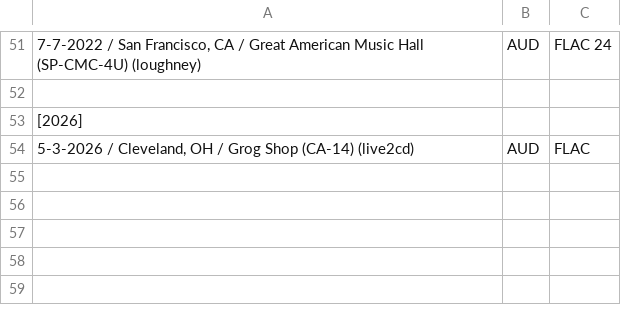
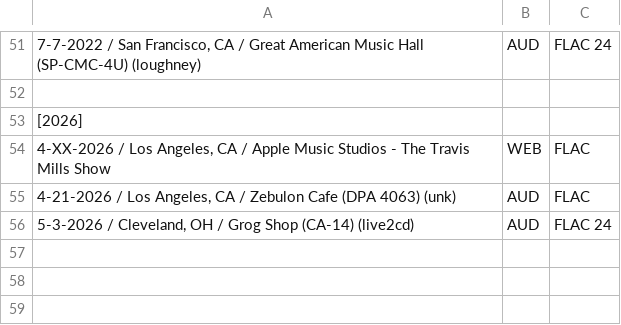
Before and after one commit to dudethatsclassic/shynomi-archive, a CSV file: artists/failure.csv, drawn as a sheet; only a part is shown, gaps mark what is left out; the shorter side is filled out with more unchanged rows; addresses are those after the commit; the diff names each change by its address in the sheet, - before the commit and + after, or states it on an @@ line.

Commit message:
Auto-export CSV: FAILURE

```diff
--- a/artists/failure.csv
+++ b/artists/failure.csv
+row 54: 4-XX-2026 / Los Angeles, CA / Apple Music Studios - The Travis Mills Show | WEB | FLAC
+row 55: 4-21-2026 / Los Angeles, CA / Zebulon Cafe (DPA 4063) (unk) | AUD | FLAC
-C56: FLAC
+C56: FLAC 24
+row 57: (empty)
```
